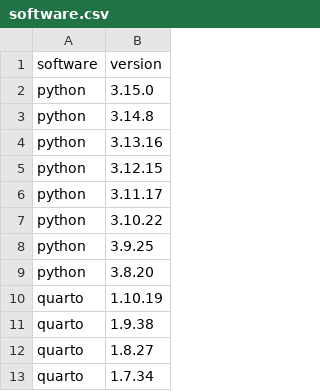
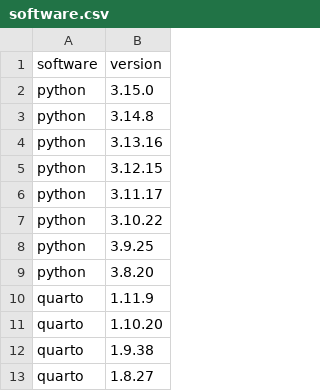
Before and after one commit to jumpingrivers/audit.base, a CSV file: inst/extdata/versions/software.csv, drawn as a sheet; only a part is shown; the shorter side is filled out with more unchanged rows.

```diff
--- a/inst/extdata/versions/software.csv
+++ b/inst/extdata/versions/software.csv
@@ -9,3 +9,4 @@ python,3.9.25
 python,3.8.20
-quarto,1.10.19
+quarto,1.11.9
+quarto,1.10.20
 quarto,1.9.38
```
Also changed, not shown: inst/extdata/versions/workbench.csv, 4 other files.
